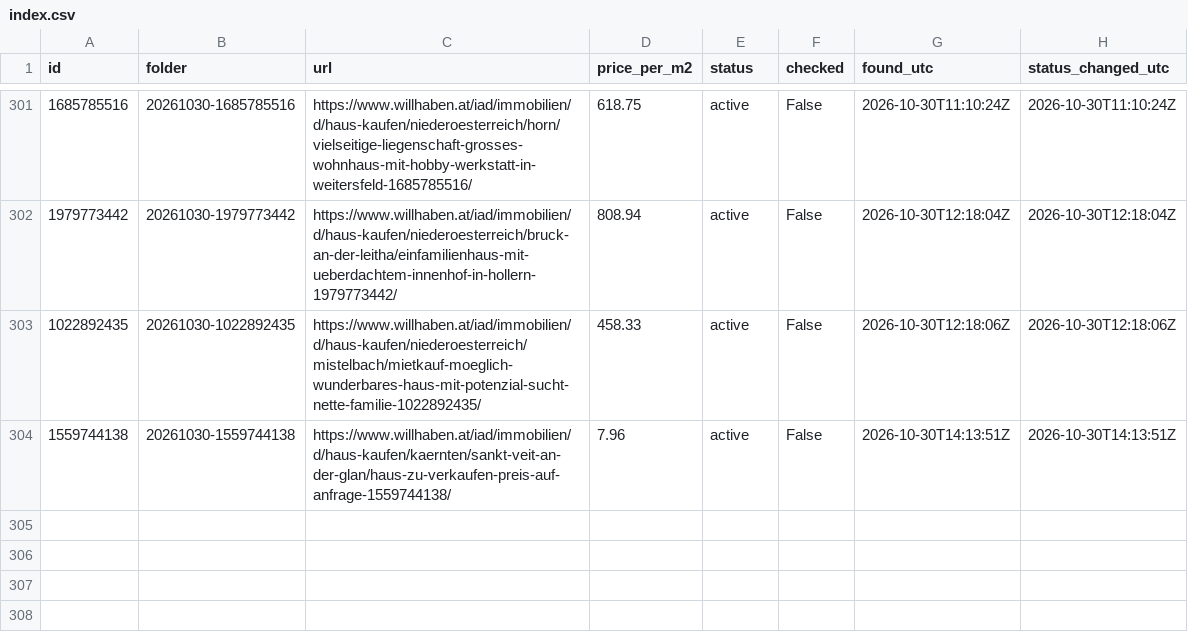
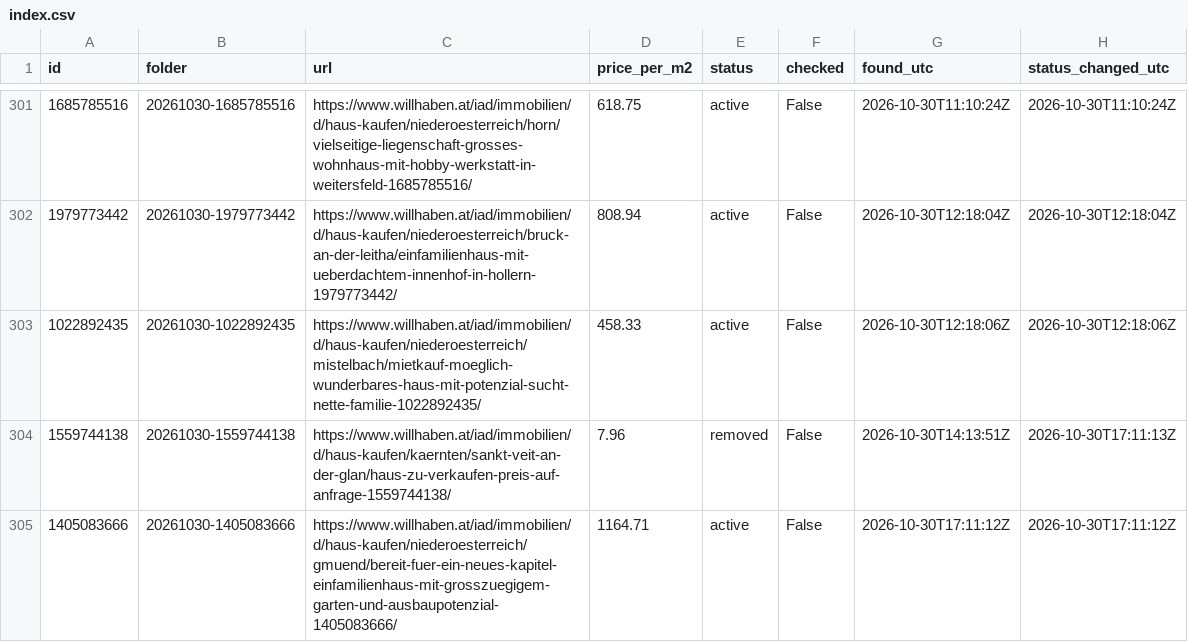
Before and after one commit to antonberesniev/willhaben_land, a CSV file: data/index.csv, drawn as a sheet; only a part is shown, gaps mark what is left out.

```diff
--- a/data/index.csv
+++ b/data/index.csv
@@ -303,2 +303,3 @@ id,folder,url,price_per_m2,status,checked,found_utc,status_changed_utc
 1022892435,20261030-1022892435,https://www.willhaben.at/iad/immobilien/d/haus-kaufen/niederoesterreich/mistelbach/mietkauf-moeglich-wunderbares-haus-mit-potenzial-sucht-nette-familie-1022892435/,458.33,active,False,2026-10-30T12:18:06Z,2026-10-30T12:18:06Z
-1559744138,20261030-1559744138,https://www.willhaben.at/iad/immobilien/d/haus-kaufen/kaernten/sankt-veit-an-der-glan/haus-zu-verkaufen-preis-auf-anfrage-1559744138/,7.96,active,False,2026-10-30T14:13:51Z,2026-10-30T14:13:51Z
+1559744138,20261030-1559744138,https://www.willhaben.at/iad/immobilien/d/haus-kaufen/kaernten/sankt-veit-an-der-glan/haus-zu-verkaufen-preis-auf-anfrage-1559744138/,7.96,removed,False,2026-10-30T14:13:51Z,2026-10-30T17:11:13Z
+1405083666,20261030-1405083666,https://www.willhaben.at/iad/immobilien/d/haus-kaufen/niederoesterreich/gmuend/bereit-fuer-ein-neues-kapitel-einfamilienhaus-mit-grosszuegigem-garten-und-ausbaupotenzial-1405083666/,1164.71,active,False,2026-10-30T17:11:12Z,2026-10-30T17:11:12Z
```
Also changed, not shown: 30 other files.
